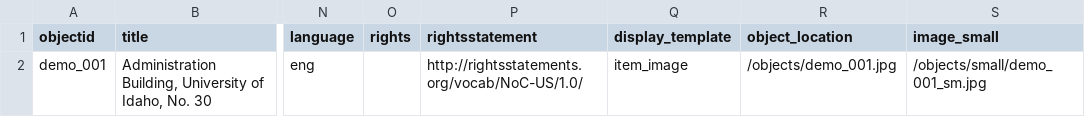
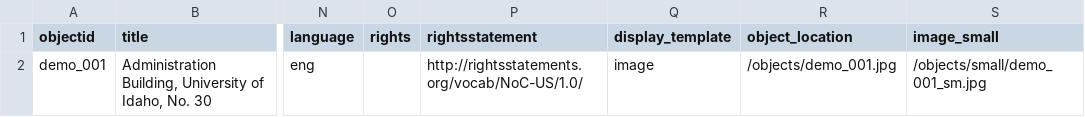
Before and after one commit to CollectionBuilder/collectionbuilder-csv, a CSV file: docs/metadata-template.csv, drawn as a sheet; only a part is shown, gaps mark what is left out; the diff names each change by its address in the sheet, - before the commit and + after, or states it on an @@ line.

```diff
--- a/docs/metadata-template.csv
+++ b/docs/metadata-template.csv
-Q2 (display_template): item_image
+Q2 (display_template): image
```
Also changed, not shown: 3 other files.
